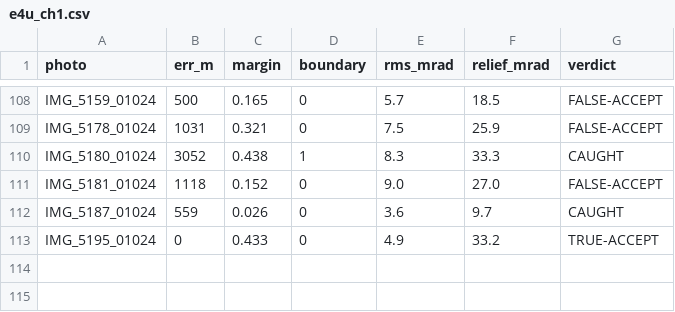
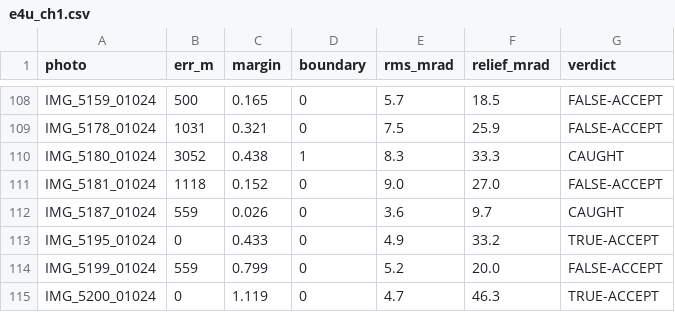
Before and after one commit to gyillikci/horizonator, a CSV file: experiments/out/e4u_ch1.csv, drawn as a sheet; only a part is shown, gaps mark what is left out; the diff names each change by its address in the sheet, - before the commit and + after, or states it on an @@ line.

```diff
--- a/experiments/out/e4u_ch1.csv
+++ b/experiments/out/e4u_ch1.csv
+row 114: IMG_5199_01024 | 559 | 0.799 | 0 | 5.2 | 20.0 | FALSE-ACCEPT
+row 115: IMG_5200_01024 | 0 | 1.119 | 0 | 4.7 | 46.3 | TRUE-ACCEPT
```
Also changed, not shown: 5 other files.
